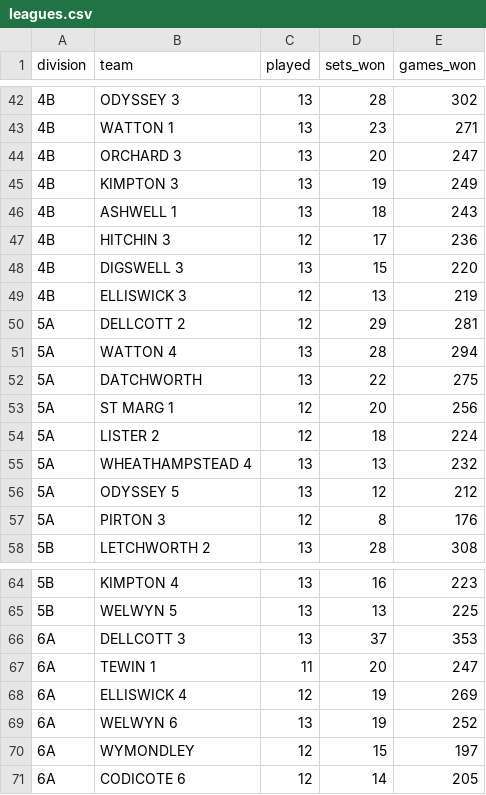
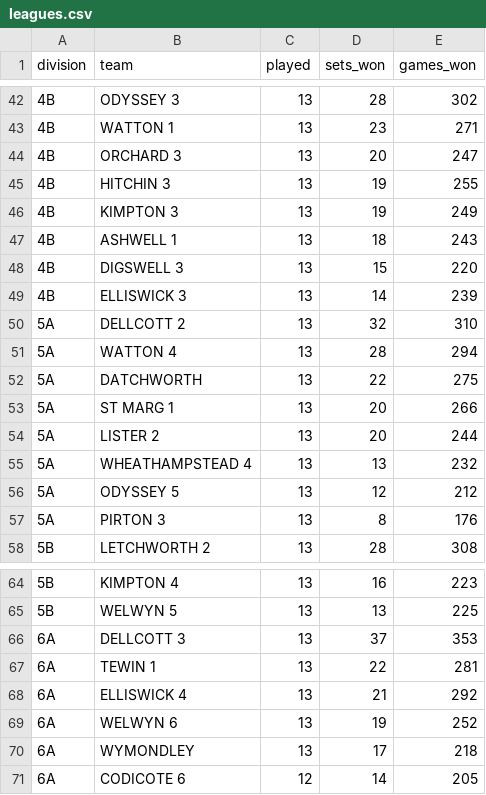
Before and after one commit to fangliren/tennis-analytics, a CSV file: tables/leagues/leagues.csv, drawn as a sheet; only a part is shown, gaps mark what is left out; the diff covers the shown part only.

```diff
--- a/tables/leagues/leagues.csv
+++ b/tables/leagues/leagues.csv
@@ -44,15 +44,15 @@ division,team,played,sets_won,games_won
 4B,ORCHARD 3,13,20,247
+4B,HITCHIN 3,13,19,255
 4B,KIMPTON 3,13,19,249
 4B,ASHWELL 1,13,18,243
-4B,HITCHIN 3,12,17,236
 4B,DIGSWELL 3,13,15,220
-4B,ELLISWICK 3,12,13,219
-5A,DELLCOTT 2,12,29,281
+4B,ELLISWICK 3,13,14,239
+5A,DELLCOTT 2,13,32,310
 5A,WATTON 4,13,28,294
 5A,DATCHWORTH,13,22,275
-5A,ST MARG 1,12,20,256
-5A,LISTER 2,12,18,224
+5A,ST MARG 1,13,20,266
+5A,LISTER 2,13,20,244
 5A,WHEATHAMPSTEAD 4,13,13,232
 5A,ODYSSEY 5,13,12,212
-5A,PIRTON 3,12,8,176
+5A,PIRTON 3,13,8,176
 5B,LETCHWORTH 2,13,28,308
@@ -66,6 +66,6 @@ division,team,played,sets_won,games_won
 6A,DELLCOTT 3,13,37,353
-6A,TEWIN 1,11,20,247
-6A,ELLISWICK 4,12,19,269
+6A,TEWIN 1,13,22,281
+6A,ELLISWICK 4,13,21,292
 6A,WELWYN 6,13,19,252
-6A,WYMONDLEY,12,15,197
+6A,WYMONDLEY,13,17,218
 6A,CODICOTE 6,12,14,205
```
Also changed, not shown: 2 added rows, 2 removed rows and 39 edited cells elsewhere in this file, tables/combined/combined.csv, tables/results/results.csv, 1 other file.
